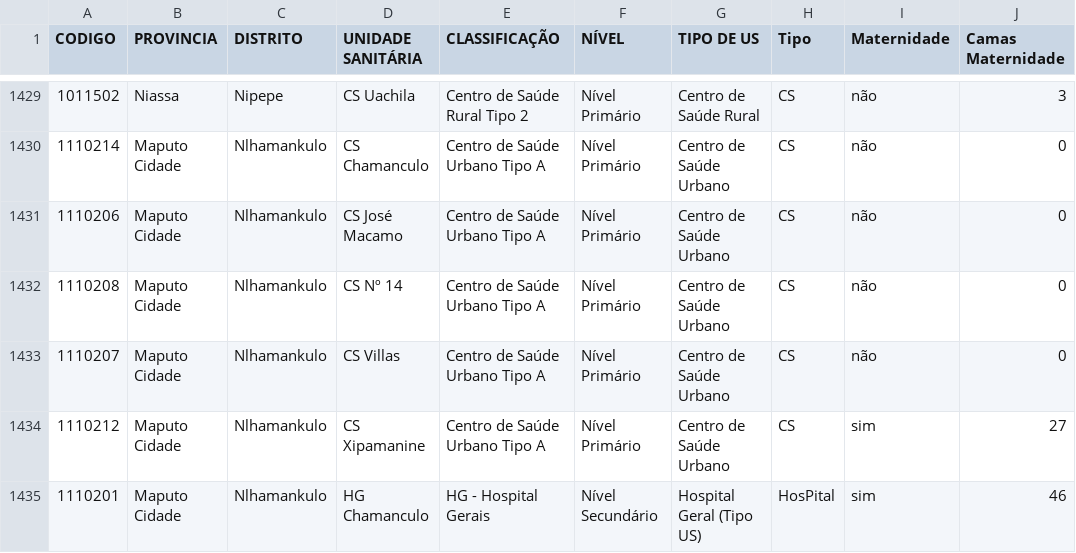
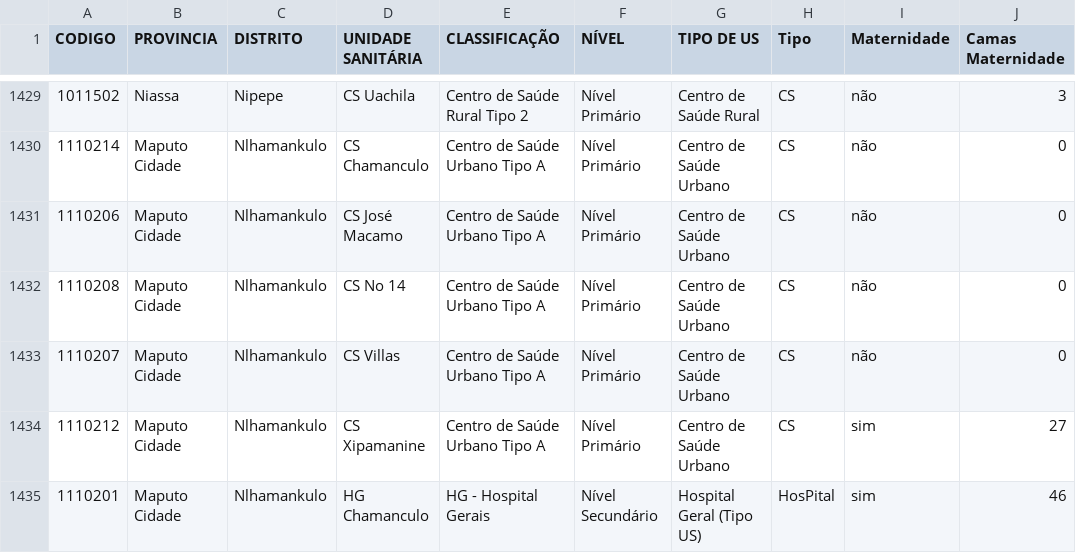
Before and after one commit to esaude/module-openmrs-esaudemetadata, a CSV file: api/src/main/resources/metadata/health_facilities.csv, drawn as a sheet; only a part is shown, gaps mark what is left out; the diff names each change by its address in the sheet, - before the commit and + after, or states it on an @@ line.

Commit message:
Finalize work on importing of facilities into platform

```diff
--- a/api/src/main/resources/metadata/health_facilities.csv
+++ b/api/src/main/resources/metadata/health_facilities.csv
-D1432 (UNIDADE SANITÁRIA): CS Nº 14
+D1432 (UNIDADE SANITÁRIA): CS No 14
```
Also changed, not shown: 2 other files.
